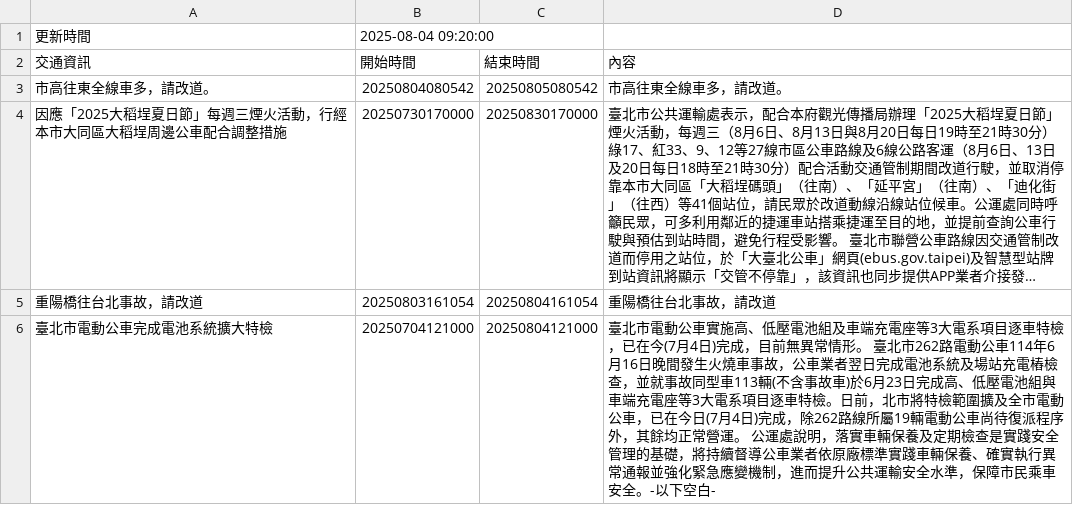
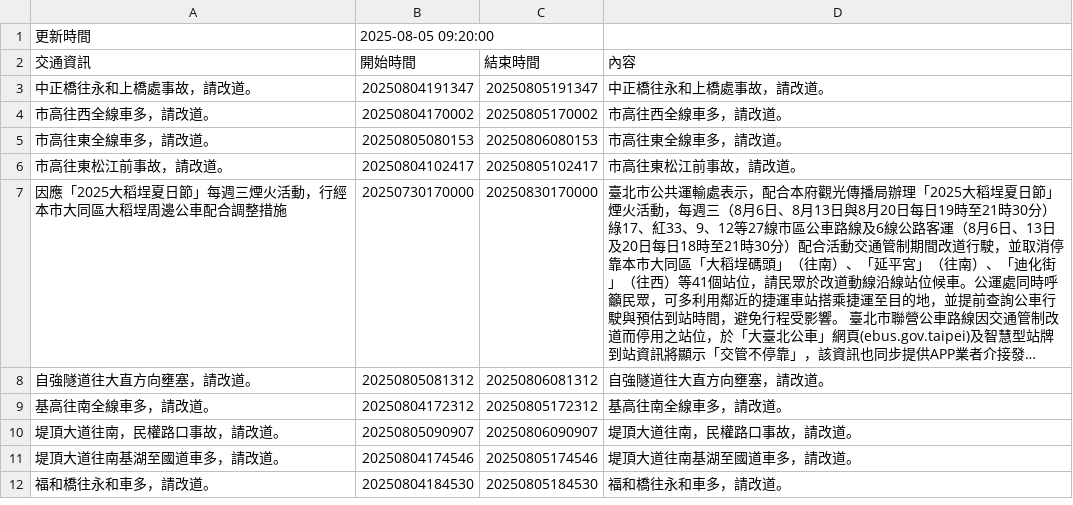
Before and after one commit to Brian-Su-tech/Open_Flatform_Mid, a CSV file: api.csv, drawn as a sheet; long unchanged cells end in …; removed rows and columns are numbered as before the commit, all else as after; the diff names each change by its address in the sheet, - before the commit and + after, or states it on an @@ line.

Commit message:
daily crawl

```diff
--- a/api.csv
+++ b/api.csv
-B1 (開始時間): 2025-08-04 09:20:00
+B1 (開始時間): 2025-08-05 09:20:00
+row 3: 中正橋往永和上橋處事故，請改道。 | 20250804191347 | 20250805191347 | 中正橋往永和上橋處事故，請改道。
+row 4: 市高往西全線車多，請改道。 | 20250804170002 | 20250805170002 | 市高往西全線車多，請改道。
-B5 (開始時間): 20250804080542
+B5 (開始時間): 20250805080153
-C5 (結束時間): 20250805080542
+C5 (結束時間): 20250806080153
+row 6: 市高往東松江前事故，請改道。 | 20250804102417 | 20250805102417 | 市高往東松江前事故，請改道。
-row 5: 重陽橋往台北事故，請改道 | 20250803161054 | 20250804161054 | 重陽橋往台北事故，請改道
-row 6: 臺北市電動公車完成電池系統擴大特檢 | 20250704121000 | 20250804121000 | 臺北市電動公車實施高、低壓電池組及車端充電座等3大電系項目逐車特檢，已在今(7月4日)完成，目前無異常情形。 臺北市262路電動公車114年6月16日晚間發生火燒車事故，公車業者翌日完成電池系統及場站充電樁檢查，並就事故同型車113輛(不含事故車)於6月23日完成高、低壓電池組與車端充電座等3大電系項目逐車特檢。日前，北市將特檢範圍擴及全市電動公車，已在今日(7月4日)完成，除262路線所屬19輛電動公車尚待復派程序外，其餘均正常營運。 公運處說明，落實車輛保養及定期檢查是實踐安全管理的基礎，將持續督導公車業者依原廠標準實踐車輛保養、確實執行異常通報並強化緊急應變機制，進而提升公共運輸安全水準，保障市民乘車安全。-以下空白-
+row 8: 自強隧道往大直方向壅塞，請改道。 | 20250805081312 | 20250806081312 | 自強隧道往大直方向壅塞，請改道。
+row 9: 基高往南全線車多，請改道。 | 20250804172312 | 20250805172312 | 基高往南全線車多，請改道。
+row 10: 堤頂大道往南，民權路口事故，請改道。 | 20250805090907 | 20250806090907 | 堤頂大道往南，民權路口事故，請改道。
+row 11: 堤頂大道往南基湖至國道車多，請改道。 | 20250804174546 | 20250805174546 | 堤頂大道往南基湖至國道車多，請改道。
+row 12: 福和橋往永和車多，請改道。 | 20250804184530 | 20250805184530 | 福和橋往永和車多，請改道。
```
